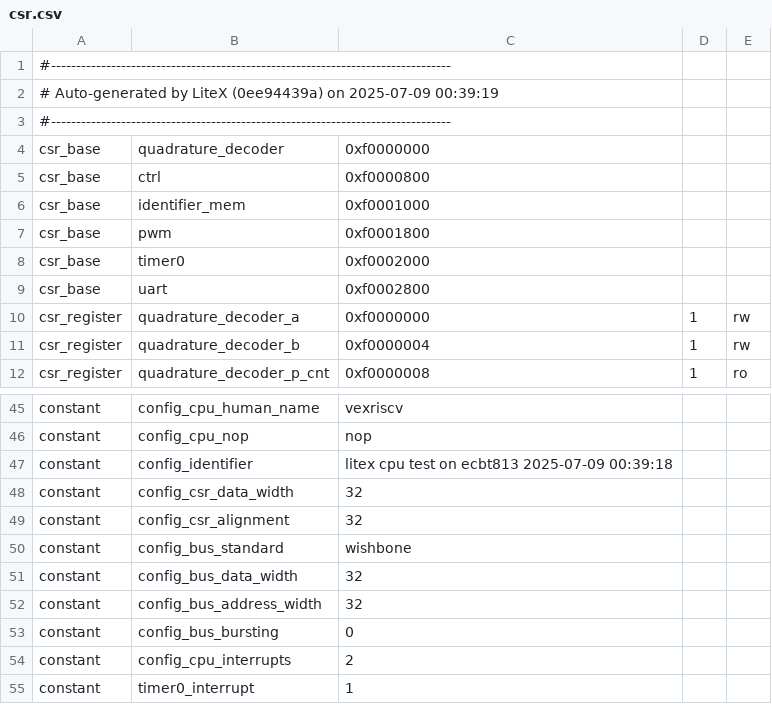
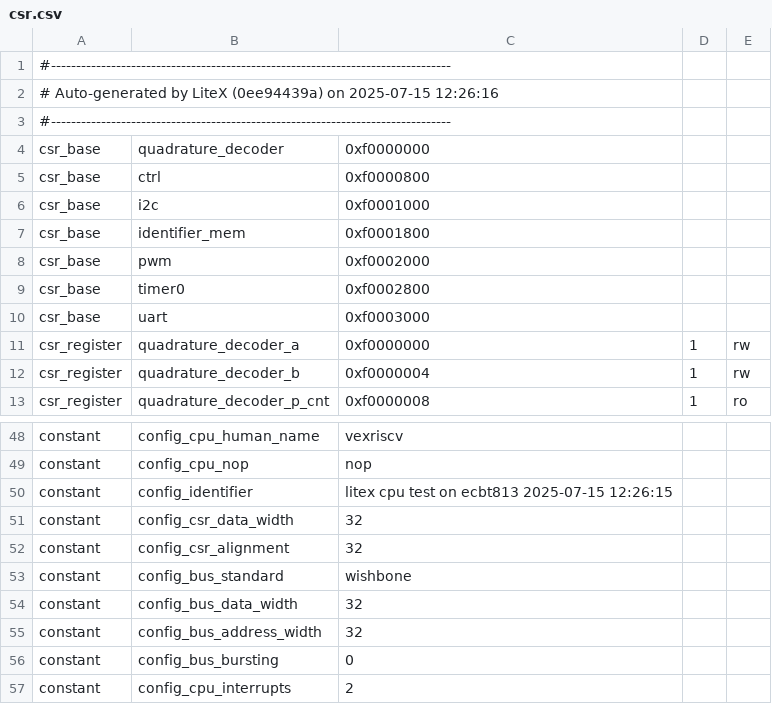
Before and after one commit to mora200217/dalton, a CSV file: csr.csv, drawn as a sheet; only a part is shown, gaps mark what is left out; the shorter side is filled out with more unchanged rows; the diff covers the shown part only.

```diff
--- a/csr.csv
+++ b/csr.csv
@@ -1,3 +1,3 @@
 #--------------------------------------------------------------------------------
-# Auto-generated by LiteX (0ee94439a) on 2025-07-09 00:39:19
+# Auto-generated by LiteX (0ee94439a) on 2025-07-15 12:26:16
 #--------------------------------------------------------------------------------
@@ -5,6 +5,7 @@ csr_base,quadrature_decoder,0xf0000000,,
 csr_base,ctrl,0xf0000800,,
-csr_base,identifier_mem,0xf0001000,,
-csr_base,pwm,0xf0001800,,
-csr_base,timer0,0xf0002000,,
-csr_base,uart,0xf0002800,,
+csr_base,i2c,0xf0001000,,
+csr_base,identifier_mem,0xf0001800,,
+csr_base,pwm,0xf0002000,,
+csr_base,timer0,0xf0002800,,
+csr_base,uart,0xf0003000,,
 csr_register,quadrature_decoder_a,0xf0000000,1,rw
@@ -46,3 +49,3 @@ constant,config_cpu_human_name,vexriscv,,
 constant,config_cpu_nop,nop,,
-constant,config_identifier,litex cpu test on ecbt813 2025-07-09 00:39:18,,
+constant,config_identifier,litex cpu test on ecbt813 2025-07-15 12:26:15,,
 constant,config_csr_data_width,32,,
```
Also changed, not shown: 3 added rows and 19 edited cells elsewhere in this file, 12 other files.
